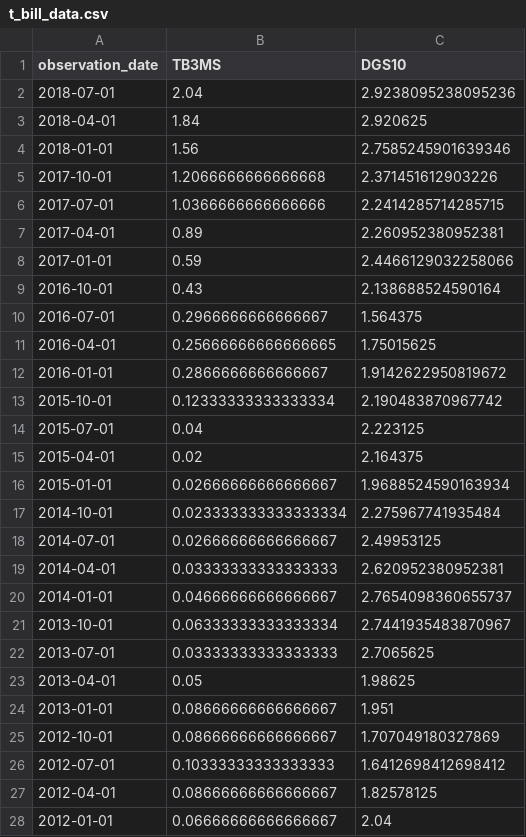
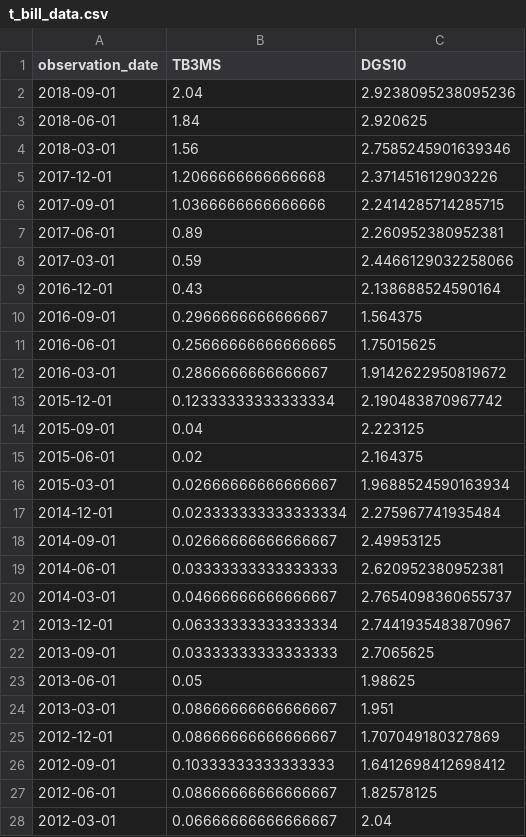
Before and after one commit to dano09/equilibrium, a CSV file: data/t_bill_data.csv, drawn as a sheet; only a part is shown; the diff covers the shown part only.

```diff
--- a/data/t_bill_data.csv
+++ b/data/t_bill_data.csv
@@ -1,28 +1,28 @@
 observation_date,TB3MS,DGS10
-2018-07-01,2.04,2.9238095238095236
-2018-04-01,1.84,2.920625
-2018-01-01,1.56,2.7585245901639346
-2017-10-01,1.2066666666666668,2.371451612903226
-2017-07-01,1.0366666666666666,2.2414285714285715
-2017-04-01,0.89,2.260952380952381
-2017-01-01,0.59,2.4466129032258066
-2016-10-01,0.43,2.138688524590164
-2016-07-01,0.2966666666666667,1.564375
-2016-04-01,0.25666666666666665,1.75015625
-2016-01-01,0.2866666666666667,1.9142622950819672
-2015-10-01,0.12333333333333334,2.190483870967742
-2015-07-01,0.04,2.223125
-2015-04-01,0.02,2.164375
-2015-01-01,0.02666666666666667,1.9688524590163934
-2014-10-01,0.023333333333333334,2.275967741935484
-2014-07-01,0.02666666666666667,2.49953125
-2014-04-01,0.03333333333333333,2.620952380952381
-2014-01-01,0.04666666666666667,2.7654098360655737
-2013-10-01,0.06333333333333334,2.7441935483870967
-2013-07-01,0.03333333333333333,2.7065625
-2013-04-01,0.05,1.98625
-2013-01-01,0.08666666666666667,1.951
-2012-10-01,0.08666666666666667,1.707049180327869
-2012-07-01,0.10333333333333333,1.6412698412698412
-2012-04-01,0.08666666666666667,1.82578125
-2012-01-01,0.06666666666666667,2.04
+2018-09-01,2.04,2.9238095238095236
+2018-06-01,1.84,2.920625
+2018-03-01,1.56,2.7585245901639346
+2017-12-01,1.2066666666666668,2.371451612903226
+2017-09-01,1.0366666666666666,2.2414285714285715
+2017-06-01,0.89,2.260952380952381
+2017-03-01,0.59,2.4466129032258066
+2016-12-01,0.43,2.138688524590164
+2016-09-01,0.2966666666666667,1.564375
+2016-06-01,0.25666666666666665,1.75015625
+2016-03-01,0.2866666666666667,1.9142622950819672
+2015-12-01,0.12333333333333334,2.190483870967742
+2015-09-01,0.04,2.223125
+2015-06-01,0.02,2.164375
+2015-03-01,0.02666666666666667,1.9688524590163934
+2014-12-01,0.023333333333333334,2.275967741935484
+2014-09-01,0.02666666666666667,2.49953125
+2014-06-01,0.03333333333333333,2.620952380952381
+2014-03-01,0.04666666666666667,2.7654098360655737
+2013-12-01,0.06333333333333334,2.7441935483870967
+2013-09-01,0.03333333333333333,2.7065625
+2013-06-01,0.05,1.98625
+2013-03-01,0.08666666666666667,1.951
+2012-12-01,0.08666666666666667,1.707049180327869
+2012-09-01,0.10333333333333333,1.6412698412698412
+2012-06-01,0.08666666666666667,1.82578125
+2012-03-01,0.06666666666666667,2.04
```
Also changed, not shown: 88 edited cells elsewhere in this file, data/apple/balance_sheet.csv, data/apple/cash_flow.csv, 6 other files.
